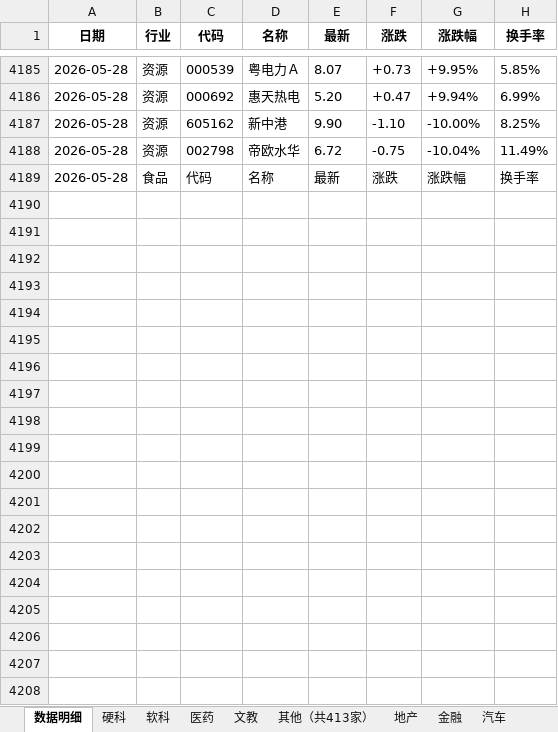
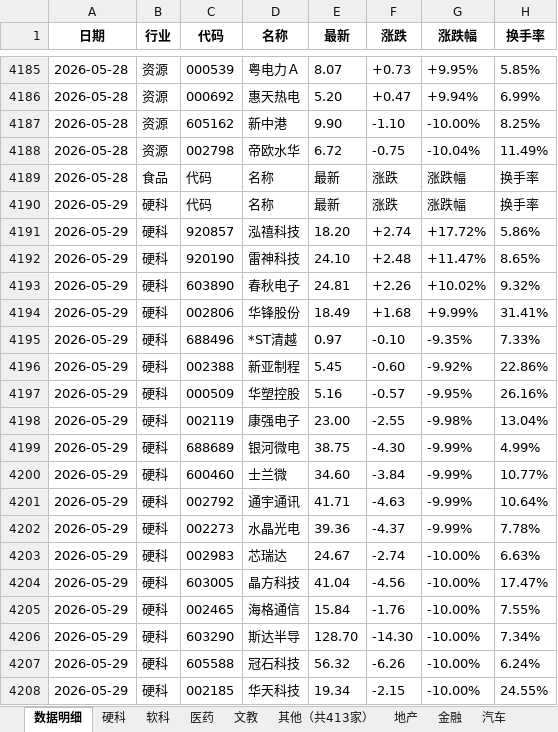
Before and after one commit to Haaasan888/fetch_data, an Excel workbook: 行业涨跌停统计_每日追加.xlsx, sheet 数据明细, drawn as a sheet; only a part is shown, gaps mark what is left out; values as stored, in another font and other column widths than the file's, no borders; the diff covers the shown part only; the diff names each change by its address in the sheet, - before the commit and + after, or states it on an @@ line.

```diff
--- a/行业涨跌停统计_每日追加.xlsx (sheet 数据明细)
+++ b/行业涨跌停统计_每日追加.xlsx (sheet 数据明细)
+row 4190: 2026-05-29 | 硬科 | 代码 | 名称 | 最新 | 涨跌 | 涨跌幅 | 换手率
+row 4191: 2026-05-29 | 硬科 | 920857 | 泓禧科技 | 18.20 | +2.74 | +17.72% | 5.86%
+row 4192: 2026-05-29 | 硬科 | 920190 | 雷神科技 | 24.10 | +2.48 | +11.47% | 8.65%
+row 4193: 2026-05-29 | 硬科 | 603890 | 春秋电子 | 24.81 | +2.26 | +10.02% | 9.32%
+row 4194: 2026-05-29 | 硬科 | 002806 | 华锋股份 | 18.49 | +1.68 | +9.99% | 31.41%
+row 4195: 2026-05-29 | 硬科 | 688496 | *ST清越 | 0.97 | -0.10 | -9.35% | 7.33%
+row 4196: 2026-05-29 | 硬科 | 002388 | 新亚制程 | 5.45 | -0.60 | -9.92% | 22.86%
+row 4197: 2026-05-29 | 硬科 | 000509 | 华塑控股 | 5.16 | -0.57 | -9.95% | 26.16%
+row 4198: 2026-05-29 | 硬科 | 002119 | 康强电子 | 23.00 | -2.55 | -9.98% | 13.04%
+row 4199: 2026-05-29 | 硬科 | 688689 | 银河微电 | 38.75 | -4.30 | -9.99% | 4.99%
+row 4200: 2026-05-29 | 硬科 | 600460 | 士兰微 | 34.60 | -3.84 | -9.99% | 10.77%
+row 4201: 2026-05-29 | 硬科 | 002792 | 通宇通讯 | 41.71 | -4.63 | -9.99% | 10.64%
+row 4202: 2026-05-29 | 硬科 | 002273 | 水晶光电 | 39.36 | -4.37 | -9.99% | 7.78%
+row 4203: 2026-05-29 | 硬科 | 002983 | 芯瑞达 | 24.67 | -2.74 | -10.00% | 6.63%
+row 4204: 2026-05-29 | 硬科 | 603005 | 晶方科技 | 41.04 | -4.56 | -10.00% | 17.47%
+row 4205: 2026-05-29 | 硬科 | 002465 | 海格通信 | 15.84 | -1.76 | -10.00% | 7.55%
+row 4206: 2026-05-29 | 硬科 | 603290 | 斯达半导 | 128.70 | -14.30 | -10.00% | 7.34%
+row 4207: 2026-05-29 | 硬科 | 605588 | 冠石科技 | 56.32 | -6.26 | -10.00% | 6.24%
+row 4208: 2026-05-29 | 硬科 | 002185 | 华天科技 | 19.34 | -2.15 | -10.00% | 24.55%
```
Also changed, not shown: 188 added rows elsewhere in this sheet, sheet 制造, sheet 硬科, sheet 行业涨跌排行, sheet 资源, sheet 软科, sheet 其他（共414家）, 9 more sheets.
